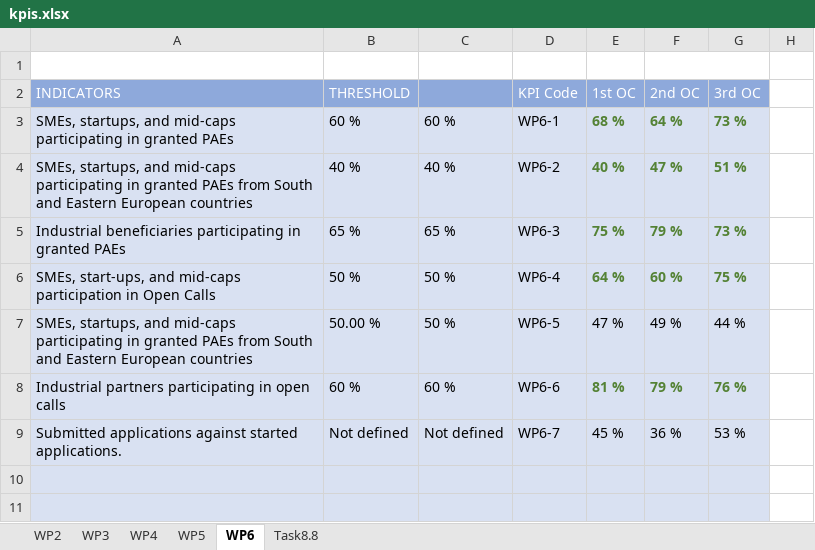
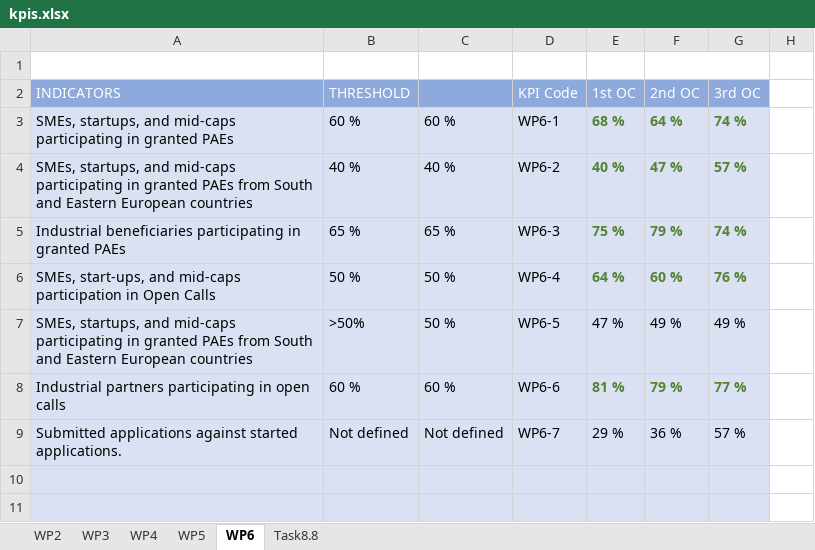
Before and after one commit to ergasap/Smart4AllStats, an Excel workbook: src/data/kpis.xlsx, sheet WP6, drawn as a sheet; only a part is shown; values as stored, in another font and other column widths than the file's, no borders; charts and pictures not drawn; the diff covers the shown part only; the diff names each change by its address in the sheet, - before the commit and + after, or states it on an @@ line.

Commit message:
Minor changes in excel data

```diff
--- a/src/data/kpis.xlsx (sheet WP6)
+++ b/src/data/kpis.xlsx (sheet WP6)
-G3: 73 %
+G3: 74 %
-G4: 51 %
+G4: 57 %
-G5: 73 %
+G5: 74 %
-G6: 75 %
+G6: 76 %
-B7: 50.00 %
+B7: >50%
-G7: 44 %
+G7: 49 %
-G8: 76 %
+G8: 77 %
-E9: 45 %
+E9: 29 %
-G9: 53 %
+G9: 57 %
```
Also changed, not shown: 32 edited cells elsewhere in this sheet, sheet Task8.8, charts or pictures, 1 other file.
